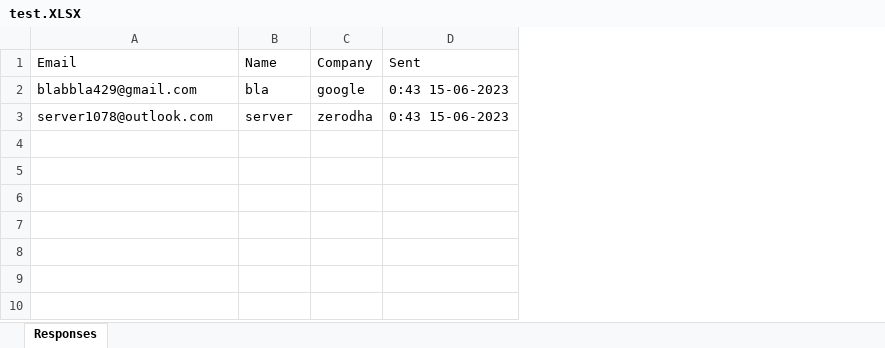
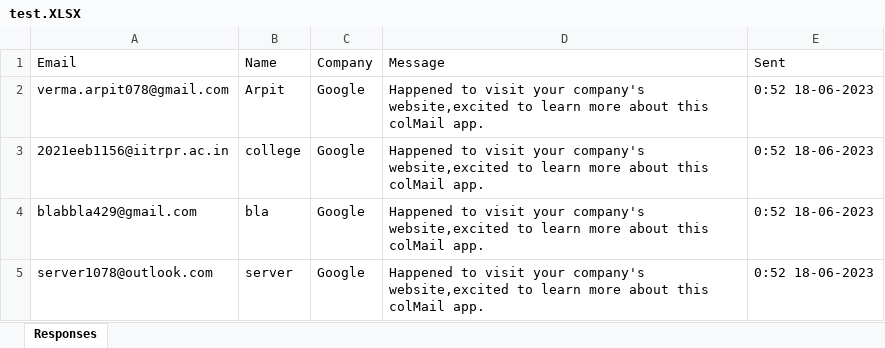
Before and after one commit to Arpit078/colMail, an Excel workbook: test.XLSX, sheet Responses, drawn as a sheet; values as stored, in another font and other column widths than the file's, no borders; addresses are those after the commit; the diff names each change by its address in the sheet, - before the commit and + after, or states it on an @@ line.

```diff
--- a/test.XLSX (sheet Responses)
+++ b/test.XLSX (sheet Responses)
+column D (Message), rows 4-5: Happened to visit your company's website,excited to learn more about this colMail app. | Happened to visit your company's website,excited to learn more about this colMail app.
+row 2: verma.arpit078@gmail.com | Arpit | Google | Happened to visit your company's website,excited to learn more about this colMail app. | 0:52 18-06-2023
+row 3: 2021eeb1156@iitrpr.ac.in | college | Google | Happened to visit your company's website,excited to learn more about this colMail app. | 0:52 18-06-2023
-C4 (Company): google
+C4 (Company): Google
-E4:E5 (Sent): 0:43 15-06-2023
+E4:E5 (Sent): 0:52 18-06-2023
-C5 (Company): zerodha
+C5 (Company): Google
```
Also changed, not shown: 10 other files.
